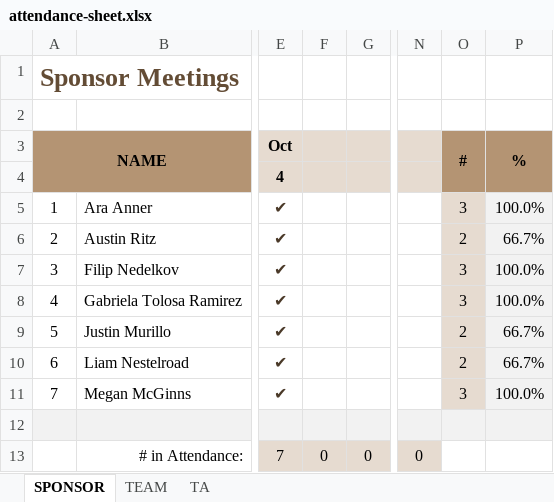
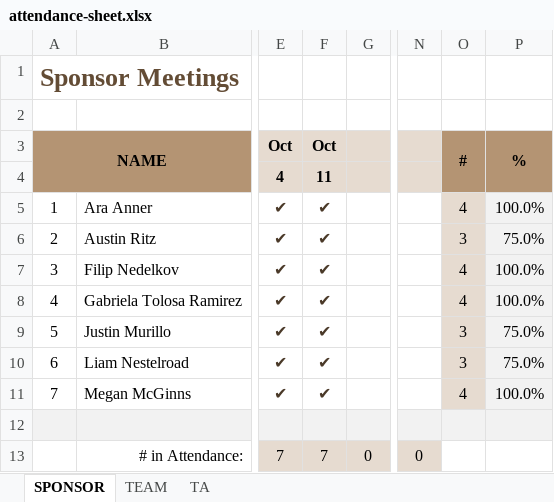
Before and after one commit to line4246/SeniorDesignProject, an Excel workbook: Admin/attendance-sheet.xlsx, sheet SPONSOR, drawn as a sheet; only a part is shown, gaps mark what is left out; values as stored, in another font and other column widths than the file's, no borders; the diff names each change by its address in the sheet, - before the commit and + after, or states it on an @@ line.

```diff
--- a/Admin/attendance-sheet.xlsx (sheet SPONSOR)
+++ b/Admin/attendance-sheet.xlsx (sheet SPONSOR)
-F3: (empty)
+F3: Oct
-F4: (empty)
+F4: 11
-F5:F11: (empty)
+F5:F11: ✔
-O5: 3
+O5: 4
-O6: 2
+O6: 3
-P6: 66.7%
+P6: 75.0%
-O7:O8: 3
+O7:O8: 4
-O9:O10: 2
+O9:O10: 3
-P9:P10: 66.7%
+P9:P10: 75.0%
-O11: 3
+O11: 4
-F13: 0
+F13: 7
```
Also changed, not shown: Admin/Gaby/TimeSheet_Week8.xlsx.
